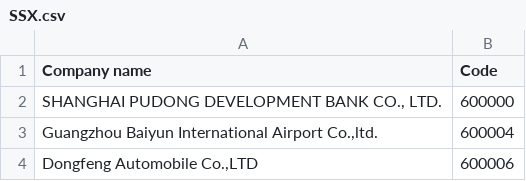
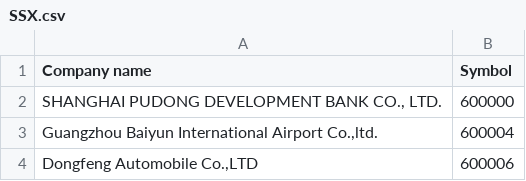
Before and after one commit to minimac1/Seng3011, a CSV file: static/csv/SSX.csv, drawn as a sheet; only a part is shown.

```diff
--- a/static/csv/SSX.csv
+++ b/static/csv/SSX.csv
@@ -1,2 +1,2 @@
-Company name,Code
+Company name,Symbol
 "SHANGHAI PUDONG DEVELOPMENT BANK CO., LTD.",600000
```
Also changed, not shown: 1 other file.
